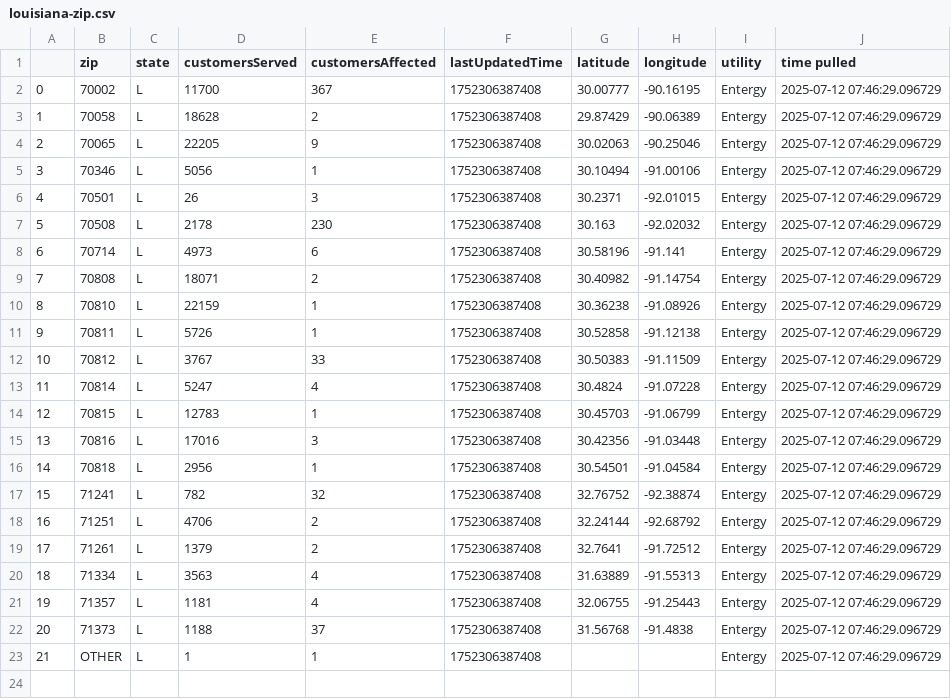
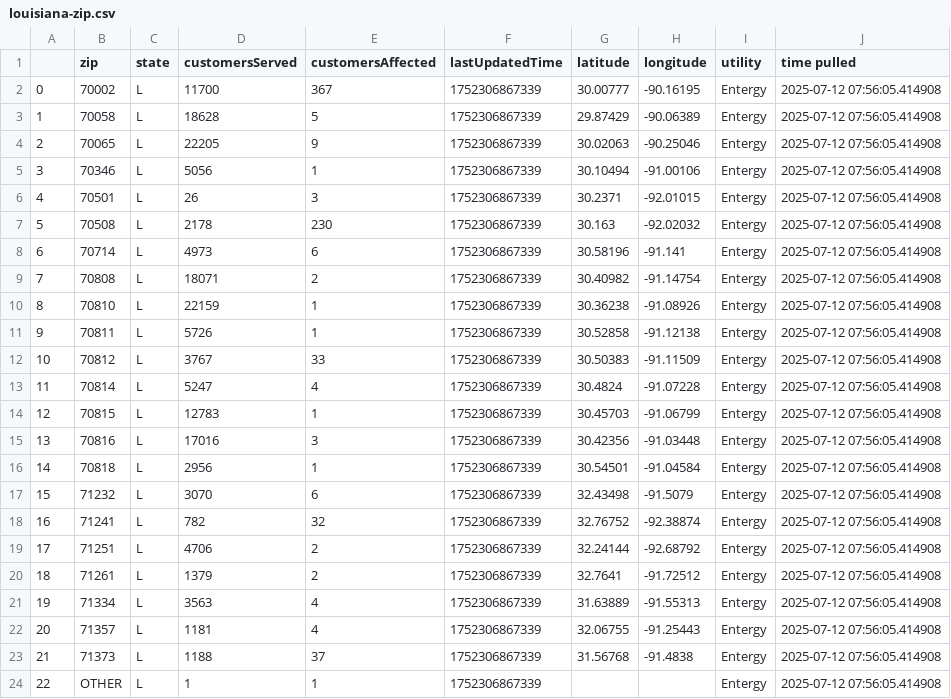
Before and after one commit to sophiaanderson14/entergy-github, a CSV file: louisiana-zip.csv, drawn as a sheet; addresses are those after the commit; the diff names each change by its address in the sheet, - before the commit and + after, or states it on an @@ line.

```diff
--- a/louisiana-zip.csv
+++ b/louisiana-zip.csv
-F2:F16 (lastUpdatedTime): 1752306387408
+F2:F16 (lastUpdatedTime): 1752306867339
-J2:J16 (time pulled): 2025-07-12 07:46:29.096729
+J2:J16 (time pulled): 2025-07-12 07:56:05.414908
-E3 (customersAffected): 2
+E3 (customersAffected): 5
+row 17: 15 | 71232 | L | 3070 | 6 | 1752306867339 | 32.43498 | -91.5079 | Entergy | 2025-07-12 07:56:05.414908
@@ column A renumbered from row 18 down @@
-F18:F24 (lastUpdatedTime): 1752306387408
+F18:F24 (lastUpdatedTime): 1752306867339
-J18:J24 (time pulled): 2025-07-12 07:46:29.096729
+J18:J24 (time pulled): 2025-07-12 07:56:05.414908
```
Also changed, not shown: louisiana-county.csv, mississippi-county.csv, 1 other file.
